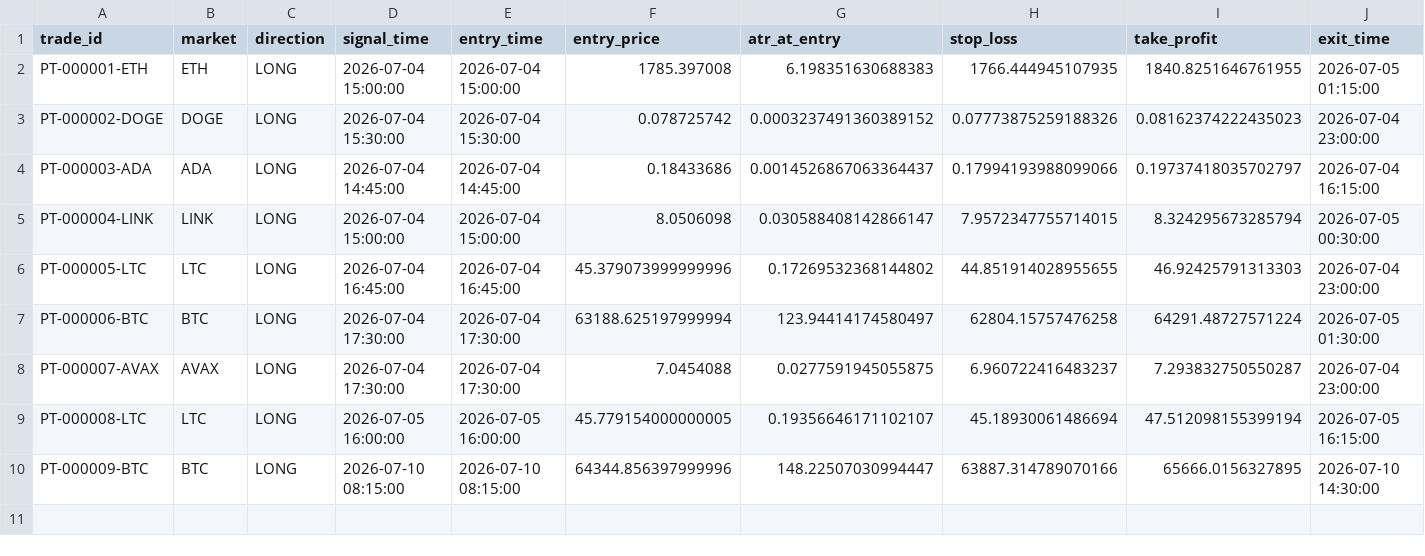
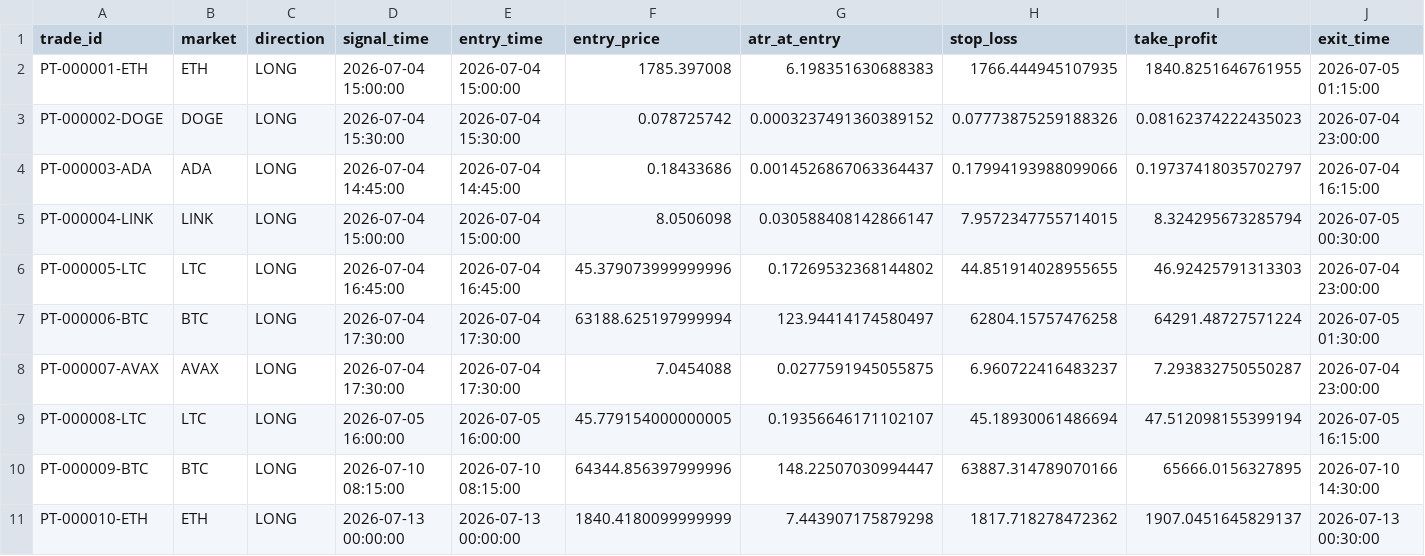
Before and after one commit to BziizB/biAN, a CSV file: paper_trading/paper_trades.csv, drawn as a sheet; only a part is shown; rows hold the shown columns only; the diff names each change by its address in the sheet, - before the commit and + after, or states it on an @@ line.

```diff
--- a/paper_trading/paper_trades.csv
+++ b/paper_trading/paper_trades.csv
+row 11: PT-000010-ETH | ETH | LONG | 2026-07-13 00:00:00 | 2026-07-13 00:00:00 | 1840.4180099999999 | 7.443907175879298 | 1817.718278472362 | 1907.0451645829137 | 2026-07-13 00:30:00
```
Also changed, not shown: paper_trading/mismatch_report.csv, paper_trading/paper_signals.csv, 2 other files.
